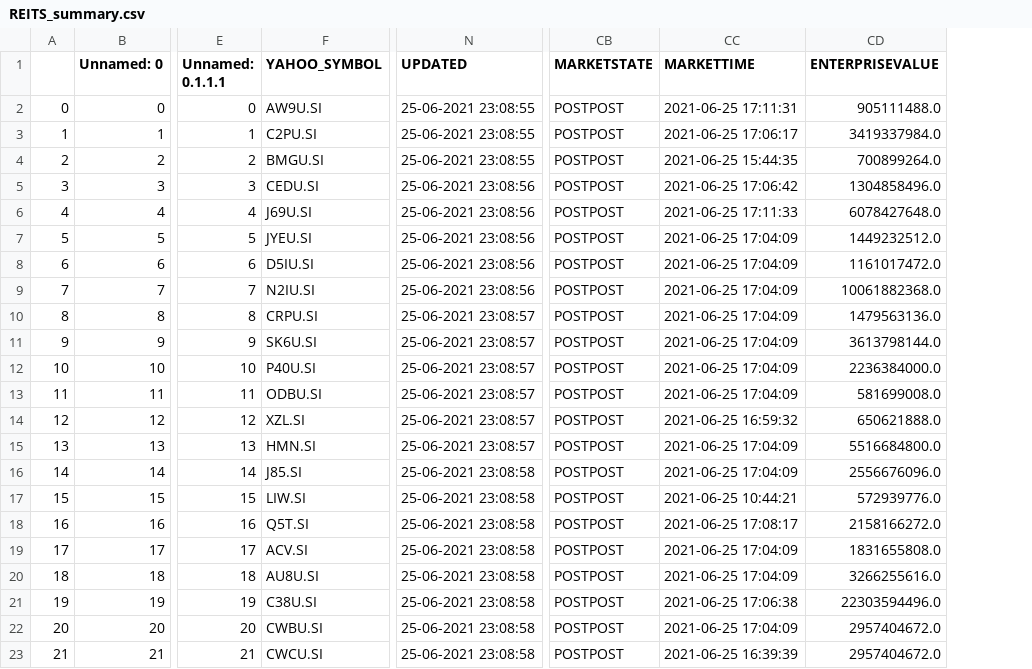
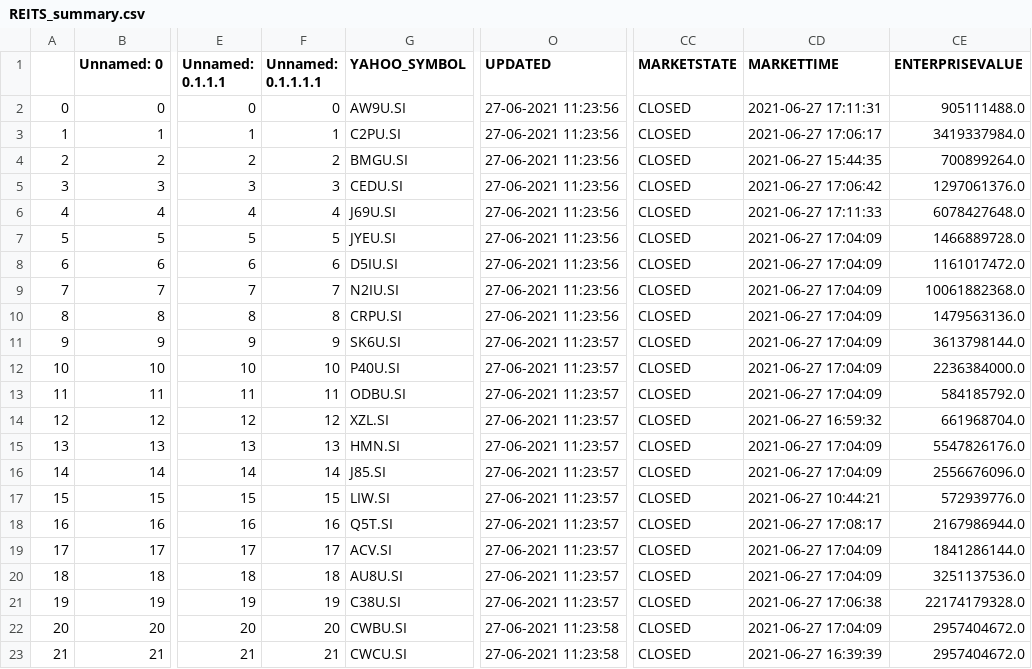
Before and after one commit to daisysung/yfjson, a CSV file: REITS_summary.csv, drawn as a sheet; only a part is shown, gaps mark what is left out; addresses are those after the commit; the diff covers the shown part only; the diff names each change by its address in the sheet, - before the commit and + after, or states it on an @@ line.

Commit message:
committing files

```diff
--- a/REITS_summary.csv
+++ b/REITS_summary.csv
+column F (Unnamed: 0.1.1.1.1), rows 2-23: 0 | 1 | 2 | 3 | 4 | 5 | 6 | 7 | 8 | 9 | 10 | 11 | 12 | 13 | 14 | 15 | 16 | 17 | 18 | 19 | 20 | 21
-O2:O4 (UPDATED): 25-06-2021 23:08:55
+O2:O4 (UPDATED): 27-06-2021 11:23:56
-CC2:CC23 (MARKETSTATE): POSTPOST
+CC2:CC23 (MARKETSTATE): CLOSED
-CD2 (MARKETTIME): 2021-06-25 17:11:31
+CD2 (MARKETTIME): 2021-06-27 17:11:31
-CD3 (MARKETTIME): 2021-06-25 17:06:17
+CD3 (MARKETTIME): 2021-06-27 17:06:17
-CD4 (MARKETTIME): 2021-06-25 15:44:35
+CD4 (MARKETTIME): 2021-06-27 15:44:35
-O5:O9 (UPDATED): 25-06-2021 23:08:56
+O5:O9 (UPDATED): 27-06-2021 11:23:56
-CD5 (MARKETTIME): 2021-06-25 17:06:42
+CD5 (MARKETTIME): 2021-06-27 17:06:42
-CE5 (ENTERPRISEVALUE): 1304858496.0
+CE5 (ENTERPRISEVALUE): 1297061376.0
-CD6 (MARKETTIME): 2021-06-25 17:11:33
+CD6 (MARKETTIME): 2021-06-27 17:11:33
-CD7:CD13 (MARKETTIME): 2021-06-25 17:04:09
+CD7:CD13 (MARKETTIME): 2021-06-27 17:04:09
-CE7 (ENTERPRISEVALUE): 1449232512.0
+CE7 (ENTERPRISEVALUE): 1466889728.0
-O10 (UPDATED): 25-06-2021 23:08:57
+O10 (UPDATED): 27-06-2021 11:23:56
-O11:O15 (UPDATED): 25-06-2021 23:08:57
+O11:O15 (UPDATED): 27-06-2021 11:23:57
-CE13 (ENTERPRISEVALUE): 581699008.0
+CE13 (ENTERPRISEVALUE): 584185792.0
-CD14 (MARKETTIME): 2021-06-25 16:59:32
+CD14 (MARKETTIME): 2021-06-27 16:59:32
-CE14 (ENTERPRISEVALUE): 650621888.0
+CE14 (ENTERPRISEVALUE): 661968704.0
-CD15:CD16 (MARKETTIME): 2021-06-25 17:04:09
+CD15:CD16 (MARKETTIME): 2021-06-27 17:04:09
-CE15 (ENTERPRISEVALUE): 5516684800.0
+CE15 (ENTERPRISEVALUE): 5547826176.0
-O16:O21 (UPDATED): 25-06-2021 23:08:58
+O16:O21 (UPDATED): 27-06-2021 11:23:57
-CD17 (MARKETTIME): 2021-06-25 10:44:21
+CD17 (MARKETTIME): 2021-06-27 10:44:21
-CD18 (MARKETTIME): 2021-06-25 17:08:17
+CD18 (MARKETTIME): 2021-06-27 17:08:17
-CE18 (ENTERPRISEVALUE): 2158166272.0
+CE18 (ENTERPRISEVALUE): 2167986944.0
-CD19:CD20 (MARKETTIME): 2021-06-25 17:04:09
+CD19:CD20 (MARKETTIME): 2021-06-27 17:04:09
-CE19 (ENTERPRISEVALUE): 1831655808.0
+CE19 (ENTERPRISEVALUE): 1841286144.0
-CE20 (ENTERPRISEVALUE): 3266255616.0
+CE20 (ENTERPRISEVALUE): 3251137536.0
-CD21 (MARKETTIME): 2021-06-25 17:06:38
+CD21 (MARKETTIME): 2021-06-27 17:06:38
-CE21 (ENTERPRISEVALUE): 22303594496.0
+CE21 (ENTERPRISEVALUE): 22174179328.0
-O22:O23 (UPDATED): 25-06-2021 23:08:58
+O22:O23 (UPDATED): 27-06-2021 11:23:58
-CD22 (MARKETTIME): 2021-06-25 17:04:09
+CD22 (MARKETTIME): 2021-06-27 17:04:09
-CD23 (MARKETTIME): 2021-06-25 16:39:39
+CD23 (MARKETTIME): 2021-06-27 16:39:39
```
Also changed, not shown: 81 edited cells elsewhere in this file.
